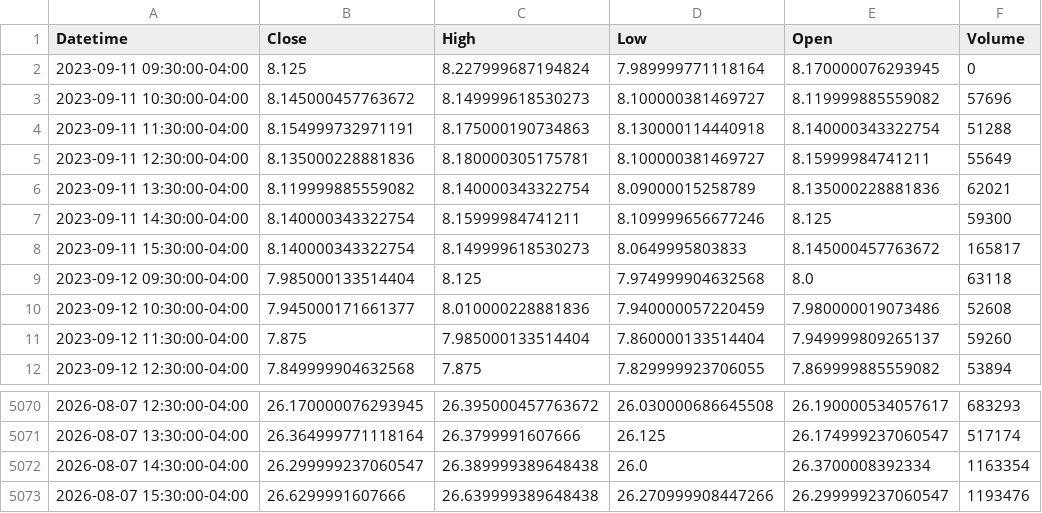
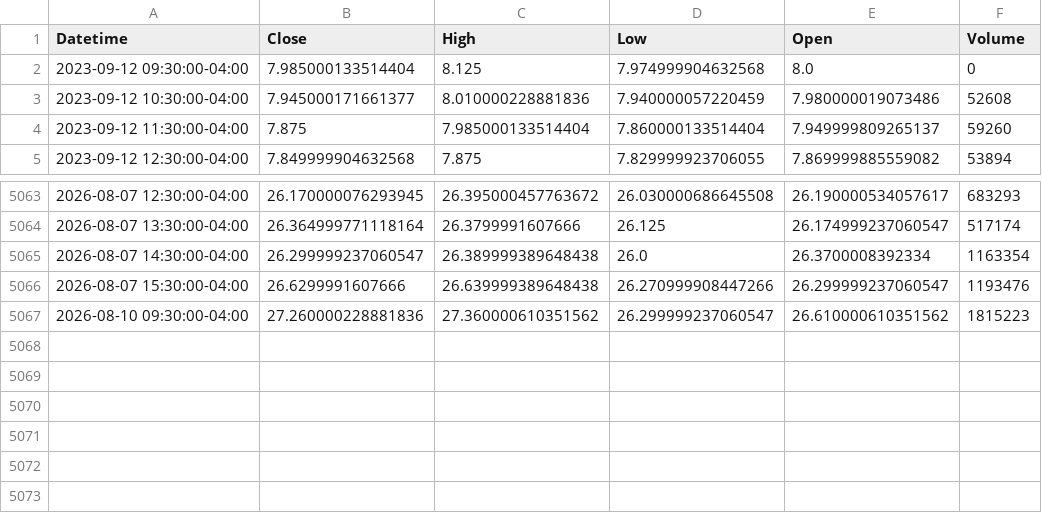
Before and after one commit to Dalingceb/wtw-repo-data, a CSV file: data/ZETA/ZETA_1h.csv, drawn as a sheet; only a part is shown, gaps mark what is left out.

```diff
--- a/data/ZETA/ZETA_1h.csv
+++ b/data/ZETA/ZETA_1h.csv
@@ -1,10 +1,3 @@
 Datetime,Close,High,Low,Open,Volume
-2023-09-11 09:30:00-04:00,8.125,8.227999687194824,7.989999771118164,8.170000076293945,0
-2023-09-11 10:30:00-04:00,8.145000457763672,8.149999618530273,8.100000381469727,8.119999885559082,57696
-2023-09-11 11:30:00-04:00,8.154999732971191,8.175000190734863,8.130000114440918,8.140000343322754,51288
-2023-09-11 12:30:00-04:00,8.135000228881836,8.180000305175781,8.100000381469727,8.15999984741211,55649
-2023-09-11 13:30:00-04:00,8.119999885559082,8.140000343322754,8.09000015258789,8.135000228881836,62021
-2023-09-11 14:30:00-04:00,8.140000343322754,8.15999984741211,8.109999656677246,8.125,59300
-2023-09-11 15:30:00-04:00,8.140000343322754,8.149999618530273,8.0649995803833,8.145000457763672,165817
-2023-09-12 09:30:00-04:00,7.985000133514404,8.125,7.974999904632568,8.0,63118
+2023-09-12 09:30:00-04:00,7.985000133514404,8.125,7.974999904632568,8.0,0
 2023-09-12 10:30:00-04:00,7.945000171661377,8.010000228881836,7.940000057220459,7.980000019073486,52608
@@ -5073 +5066,2 @@ Datetime,Close,High,Low,Open,Volume
 2026-08-07 15:30:00-04:00,26.6299991607666,26.639999389648438,26.270999908447266,26.299999237060547,1193476
+2026-08-10 09:30:00-04:00,27.260000228881836,27.360000610351562,26.299999237060547,26.610000610351562,1815223
```
Also changed, not shown: data/CRWV/CRWV_1h.csv, data/CRWV/CRWV_daily.csv, 12 other files.
